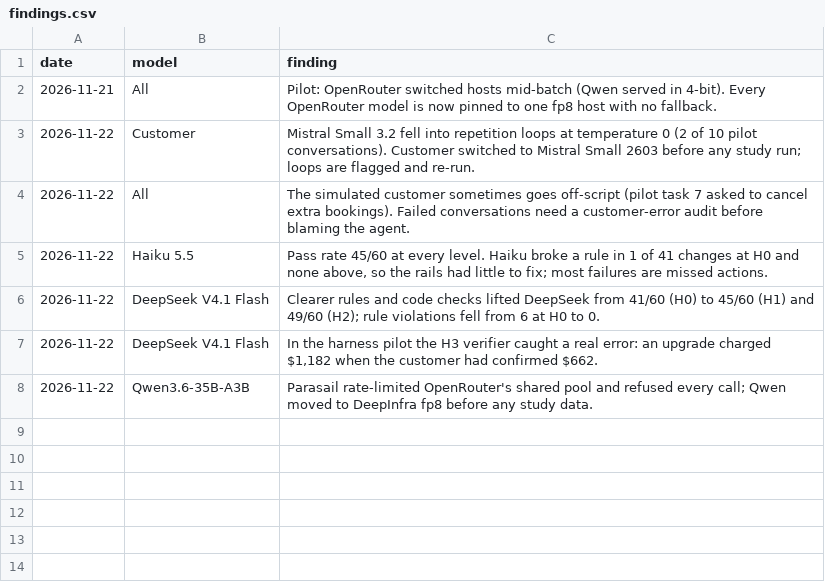
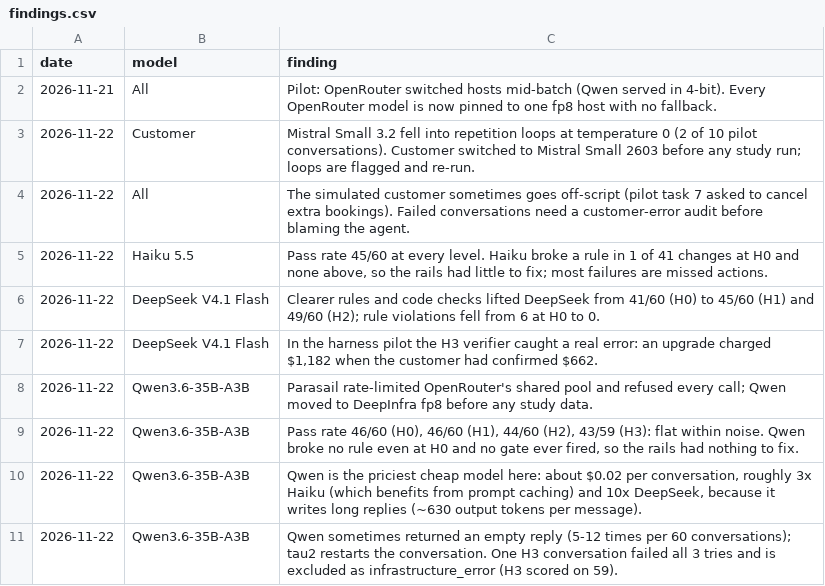
Before and after one commit to Prerna-02/harness-ladder-airline, a CSV file: results/findings.csv, drawn as a sheet; the diff names each change by its address in the sheet, - before the commit and + after, or states it on an @@ line.

```diff
--- a/results/findings.csv
+++ b/results/findings.csv
+row 9: 2026-11-22 | Qwen3.6-35B-A3B | Pass rate 46/60 (H0), 46/60 (H1), 44/60 (H2), 43/59 (H3): flat within noise. Qwen broke no rule even at H0 and no gate ever fired, so the rails had nothing to fix.
+row 10: 2026-11-22 | Qwen3.6-35B-A3B | Qwen is the priciest cheap model here: about $0.02 per conversation, roughly 3x Haiku (which benefits from prompt caching) and 10x DeepSeek, because it writes long replies (~630 output tokens per message).
+row 11: 2026-11-22 | Qwen3.6-35B-A3B | Qwen sometimes returned an empty reply (5-12 times per 60 conversations); tau2 restarts the conversation. One H3 conversation failed all 3 tries and is excluded as infrastructure_error (H3 scored on 59).
```
Also changed, not shown: results/dashboard/progress.csv, results/dashboard/summary.csv, 10 other files.
